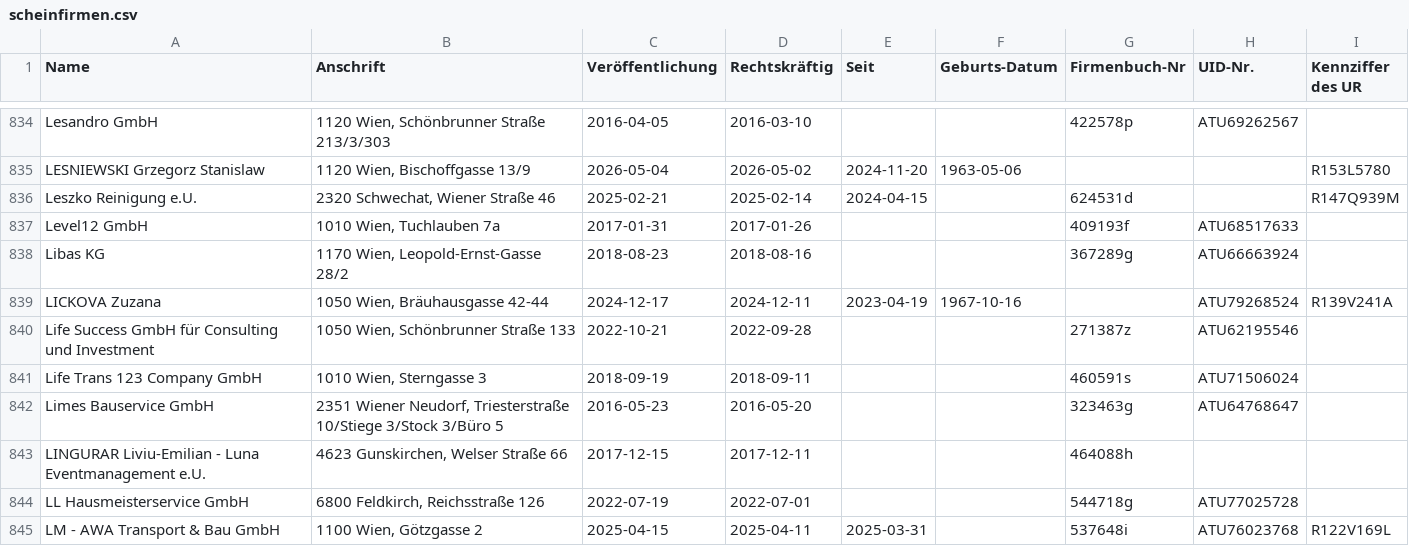
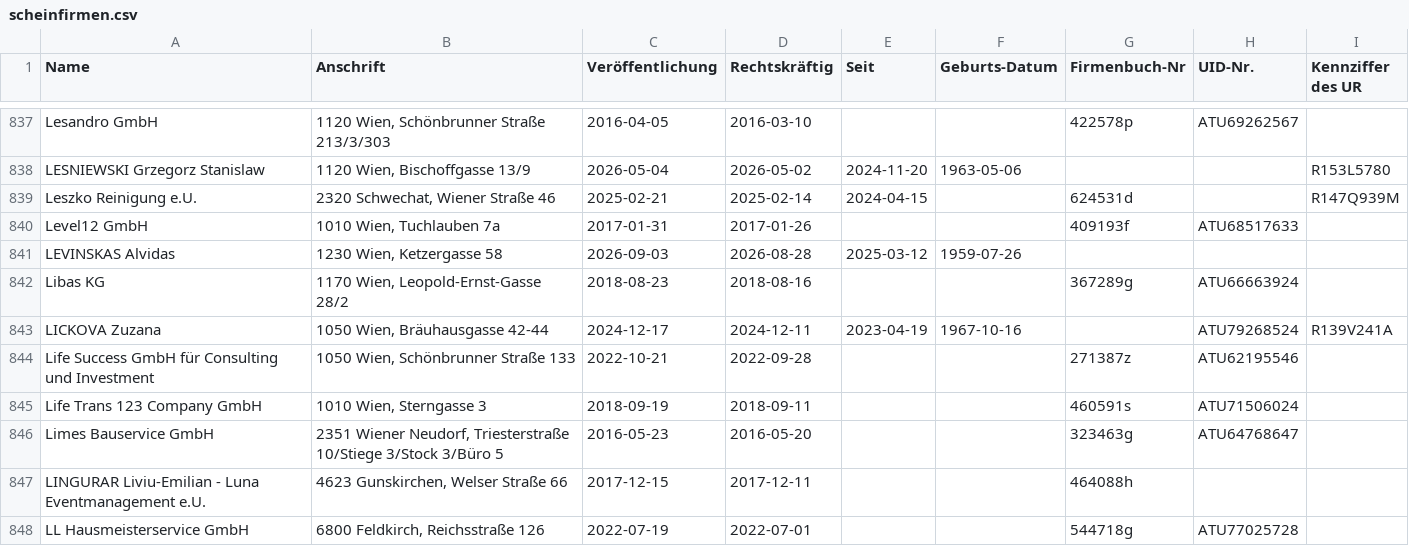
Before and after one commit to arjoma/scheinfirmen-at, a CSV file: data/scheinfirmen.csv, drawn as a sheet; only a part is shown, gaps mark what is left out; the shorter side is filled out with more unchanged rows; the diff covers the shown part only.

```diff
--- a/data/scheinfirmen.csv
+++ b/data/scheinfirmen.csv
@@ -837,2 +840,3 @@ Leszko Reinigung e.U.,"2320 Schwechat, Wiener Straße 46",2025-02-21,2025-02-14,
 Level12 GmbH,"1010 Wien, Tuchlauben 7a",2017-01-31,2017-01-26,,,409193f,ATU68517633,
+LEVINSKAS Alvidas,"1230 Wien, Ketzergasse 58",2026-09-03,2026-08-28,2025-03-12,1959-07-26,,,
 Libas KG,"1170 Wien, Leopold-Ernst-Gasse 28/2",2018-08-23,2018-08-16,,,367289g,ATU66663924,
```
Also changed, not shown: 5 added rows elsewhere in this file, 3 other files.
